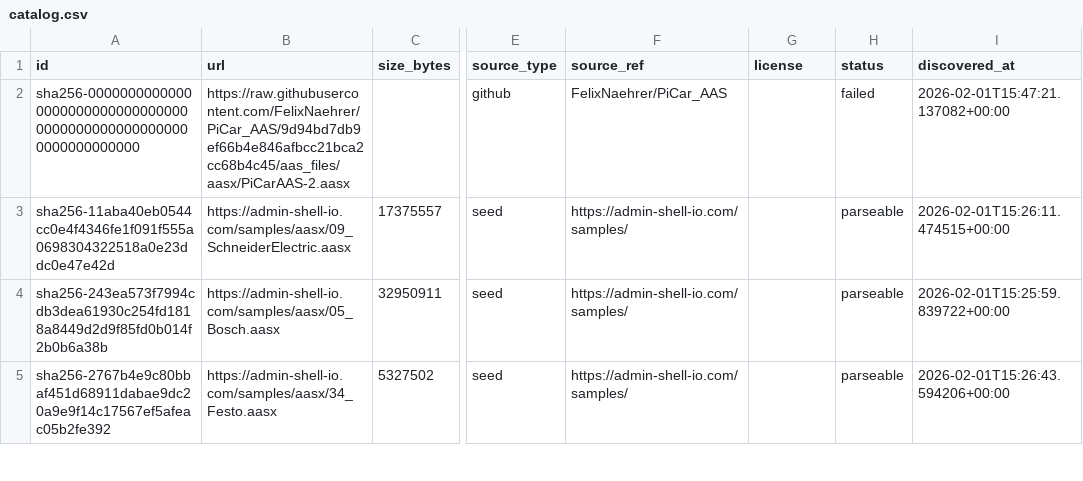
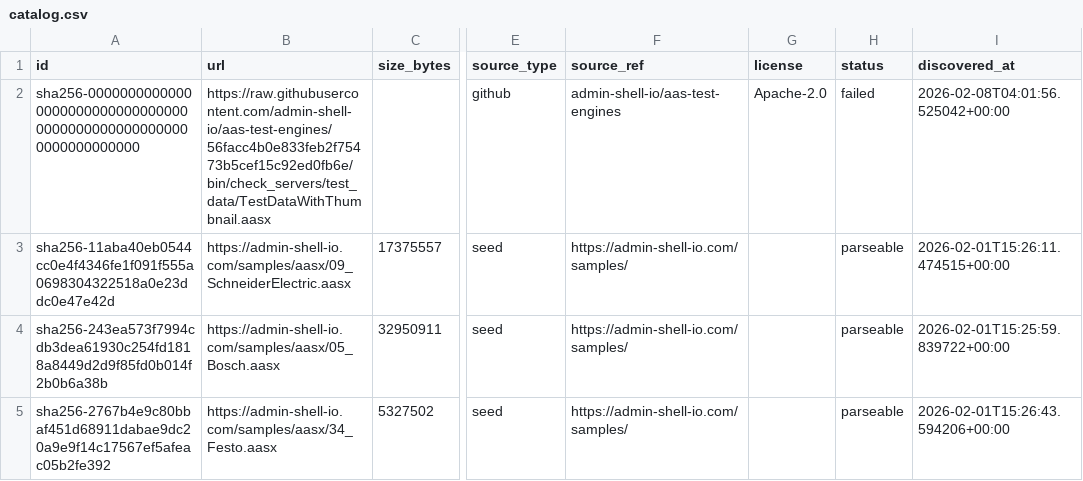
Before and after one commit to hadijannat/open-aasx-index, a CSV file: public/catalog.csv, drawn as a sheet; only a part is shown, gaps mark what is left out; the diff names each change by its address in the sheet, - before the commit and + after, or states it on an @@ line.

```diff
--- a/public/catalog.csv
+++ b/public/catalog.csv
-B2 (url): https://raw.githubusercontent.com/FelixNaehrer/PiCar_AAS/9d94bd7db9ef66b4e846afbcc21bca2cc68b4c45/aas_files/aasx/PiCarAAS-2.aasx
+B2 (url): https://raw.githubusercontent.com/admin-shell-io/aas-test-engines/56facc4b0e833feb2f75473b5cef15c92ed0fb6e/bin/check_servers/test_data/TestDataWithThumbnail.aasx
-F2 (source_ref): FelixNaehrer/PiCar_AAS
+F2 (source_ref): admin-shell-io/aas-test-engines
-G2 (license): (empty)
+G2 (license): Apache-2.0
-I2 (discovered_at): 2026-02-01T15:47:21.137082+00:00
+I2 (discovered_at): 2026-02-08T04:01:56.525042+00:00
```
Also changed, not shown: 2 other files.
